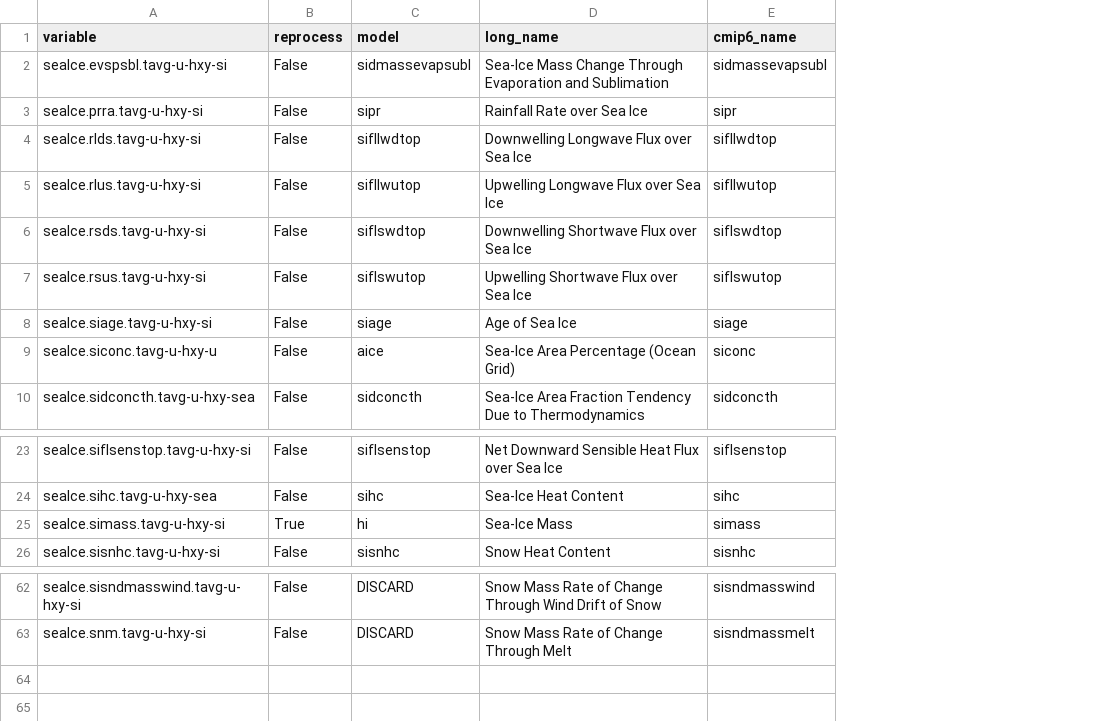
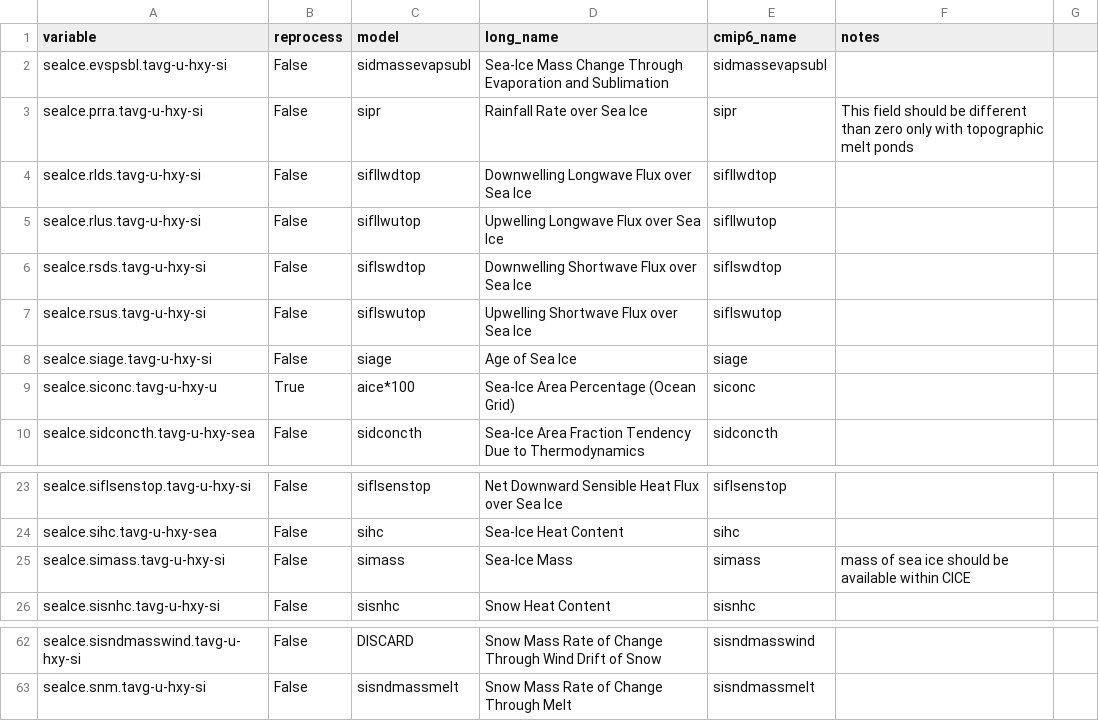
Before and after one commit to CMCC-Foundation/cmcc_cmip_data_request, a CSV file: cmip7-lookup/ice_lookup.csv, drawn as a sheet; only a part is shown, gaps mark what is left out; the diff covers the shown part only; the diff names each change by its address in the sheet, - before the commit and + after, or states it on an @@ line.

Commit message:
Add notes column to ice_lookup.csv
Added notes column to ice_lookup.csv with additional information for several variables.

```diff
--- a/cmip7-lookup/ice_lookup.csv
+++ b/cmip7-lookup/ice_lookup.csv
+column F (notes), row 3: This field should be different than zero only with topographic melt ponds; row 25: mass of sea ice should be available within CICE
+column G, empty
-B9 (reprocess): False
+B9 (reprocess): True
-C9 (model): aice
+C9 (model): aice*100
-B25 (reprocess): True
+B25 (reprocess): False
-C25 (model): hi
+C25 (model): simass
-C63 (model): DISCARD
+C63 (model): sisndmassmelt
```
Also changed, not shown: 33 edited cells elsewhere in this file.
